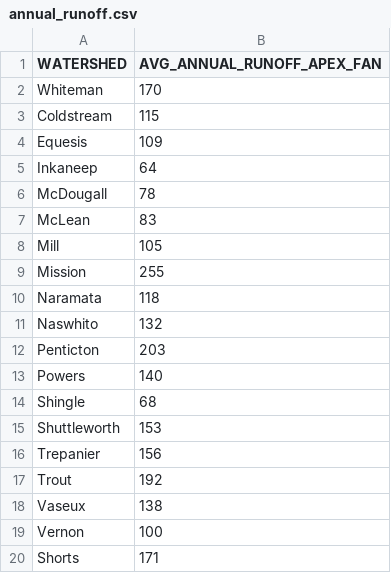
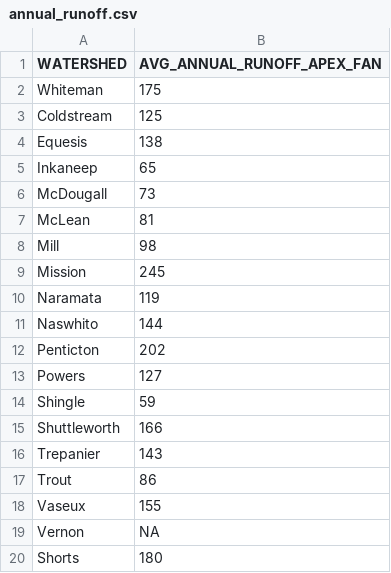
Before and after one commit to Okanagan-Basin-Water-Board/obwb-hydro-modelling, a CSV file: input-data/raw/parameter-codes/annual_runoff.csv, drawn as a sheet.

Commit message:
Update to mean annual runoff values based on unadjusted naturalized streamflow estimates

```diff
--- a/input-data/raw/parameter-codes/annual_runoff.csv
+++ b/input-data/raw/parameter-codes/annual_runoff.csv
@@ -1,20 +1,20 @@
 WATERSHED,AVG_ANNUAL_RUNOFF_APEX_FAN
-Whiteman,170
-Coldstream,115
-Equesis,109
-Inkaneep,64
-McDougall,78
-McLean,83
-Mill,105
-Mission,255
-Naramata,118
-Naswhito,132
-Penticton,203
-Powers,140
-Shingle,68
-Shuttleworth,153
-Trepanier,156
-Trout,192
-Vaseux,138
-Vernon,100
-Shorts,171
+Whiteman,175
+Coldstream,125
+Equesis,138
+Inkaneep,65
+McDougall,73
+McLean,81
+Mill,98
+Mission,245
+Naramata,119
+Naswhito,144
+Penticton,202
+Powers,127
+Shingle,59
+Shuttleworth,166
+Trepanier,143
+Trout,86
+Vaseux,155
+Vernon,NA
+Shorts,180
```
